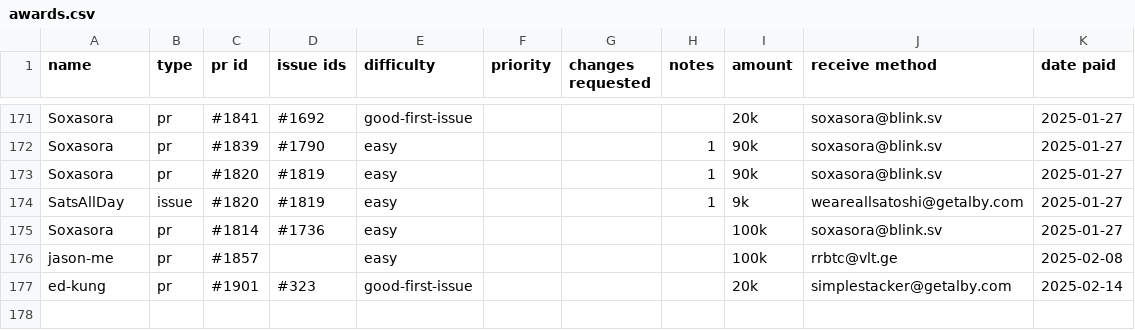
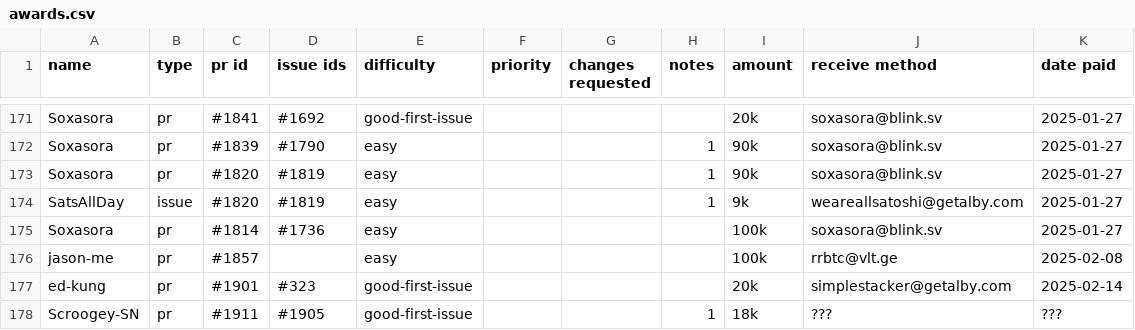
Before and after one commit to stashernews/stasher-news, a CSV file: awards.csv, drawn as a sheet; only a part is shown, gaps mark what is left out; the diff names each change by its address in the sheet, - before the commit and + after, or states it on an @@ line.

Commit message:
Update awards.csv

```diff
--- a/awards.csv
+++ b/awards.csv
+row 178: Scroogey-SN | pr | #1911 | #1905 | good-first-issue |  |  | 1 | 18k | ??? | ???
```
